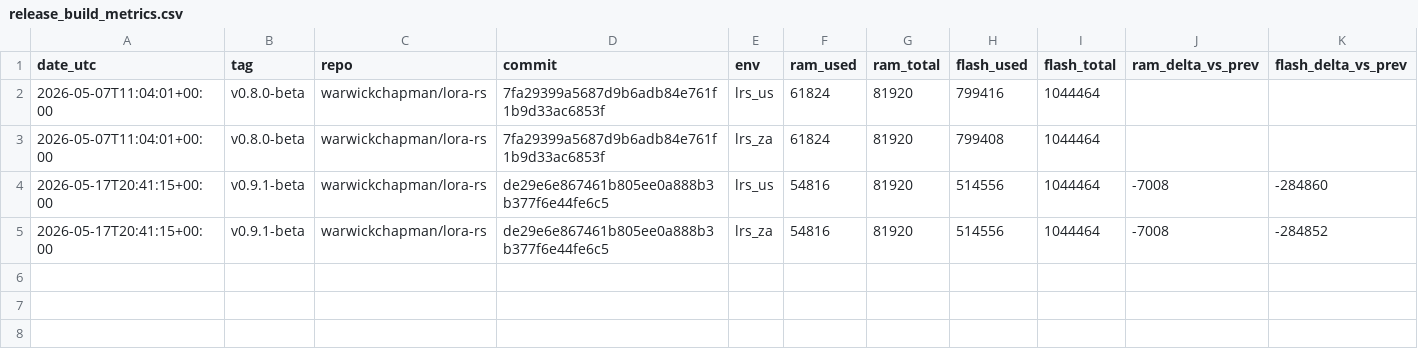
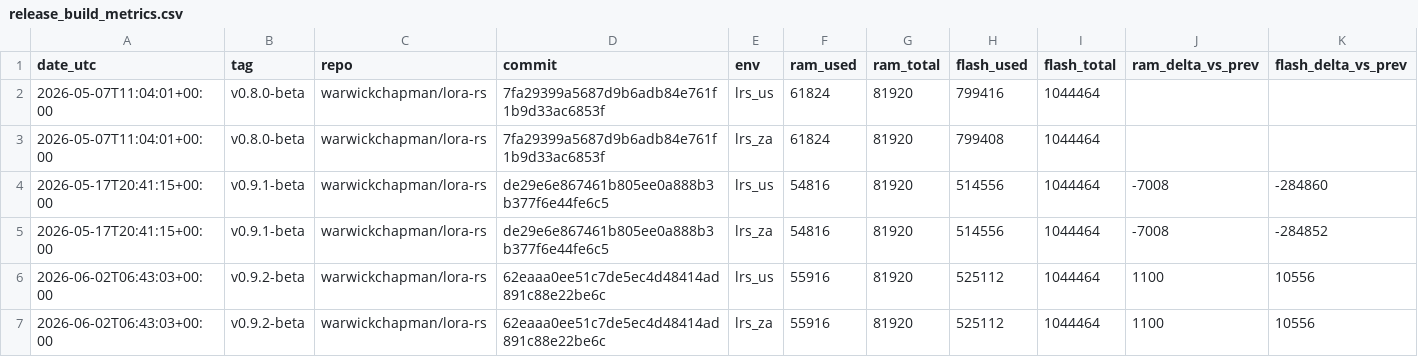
Before and after one commit to warwickchapman/lora-rs-firmware, a CSV file: docs/release_build_metrics.csv, drawn as a sheet; only a part is shown; rows hold the shown columns only; the diff names each change by its address in the sheet, - before the commit and + after, or states it on an @@ line.

Commit message:
chore(release): finalize v0.9.2-beta housekeeping

```diff
--- a/docs/release_build_metrics.csv
+++ b/docs/release_build_metrics.csv
+row 6: 2026-06-02T06:43:03+00:00 | v0.9.2-beta | warwickchapman/lora-rs | 62eaaa0ee51c7de5ec4d48414ad891c88e22be6c | lrs_us | 55916 | 81920 | 525112 | 1044464 | 1100 | 10556
+row 7: 2026-06-02T06:43:03+00:00 | v0.9.2-beta | warwickchapman/lora-rs | 62eaaa0ee51c7de5ec4d48414ad891c88e22be6c | lrs_za | 55916 | 81920 | 525112 | 1044464 | 1100 | 10556
```
Also changed, not shown: 12 other files.
